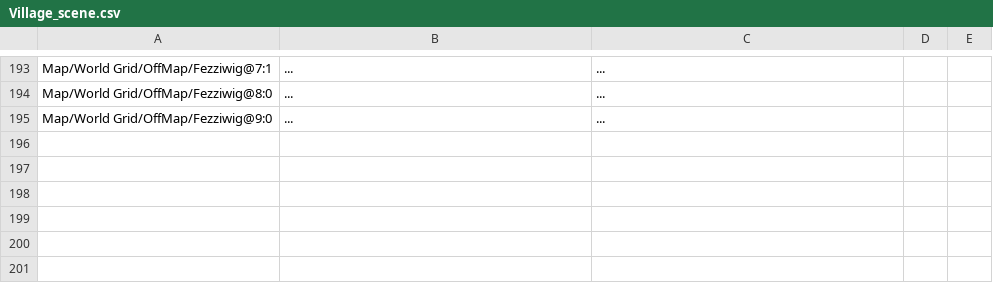
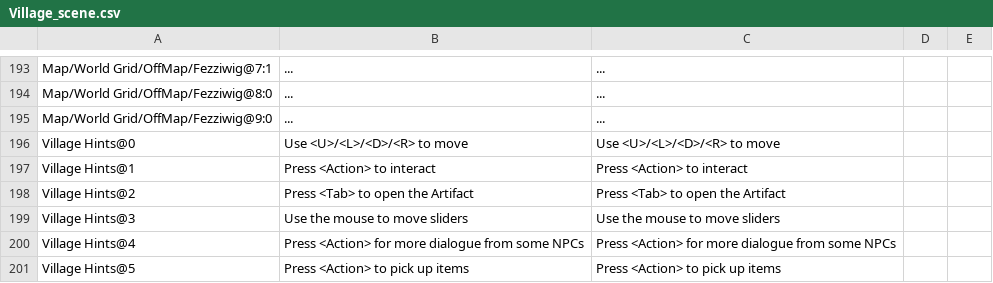
Before and after one commit to randomerz/Slider, a CSV file: Slider/Assets/StreamingAssets/Localizations/English/Village_scene.csv, drawn as a sheet; only a part is shown, gaps mark what is left out; the diff names each change by its address in the sheet, - before the commit and + after, or states it on an @@ line.

Commit message:
add localization support for hints (no visuals tested yet), messed with singletons

```diff
--- a/Slider/Assets/StreamingAssets/Localizations/English/Village_scene.csv
+++ b/Slider/Assets/StreamingAssets/Localizations/English/Village_scene.csv
+row 196: Village Hints@0 | Use <U>/<L>/<D>/<R> to move | Use <U>/<L>/<D>/<R> to move
+row 197: Village Hints@1 | Press <Action> to interact | Press <Action> to interact
+row 198: Village Hints@2 | Press <Tab> to open the Artifact | Press <Tab> to open the Artifact
+row 199: Village Hints@3 | Use the mouse to move sliders | Use the mouse to move sliders
+row 200: Village Hints@4 | Press <Action> for more dialogue from some NPCs | Press <Action> for more dialogue from some NPCs
+row 201: Village Hints@5 | Press <Action> to pick up items | Press <Action> to pick up items
```
Also changed, not shown: Slider/Assets/StreamingAssets/Localizations/English/Desert_scene.csv, Slider/Assets/StreamingAssets/Localizations/English/Ocean_scene.csv, 39 other files.
